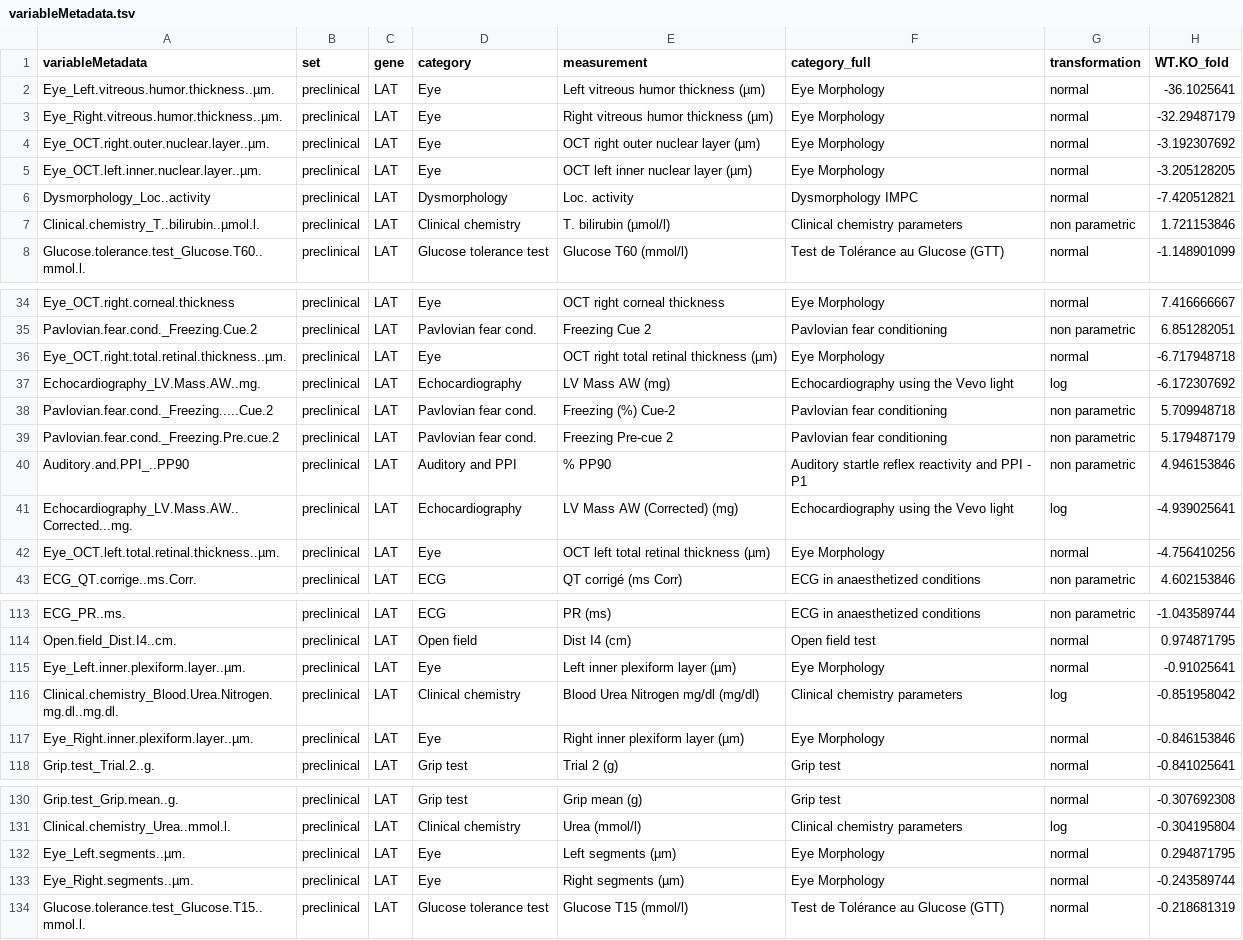
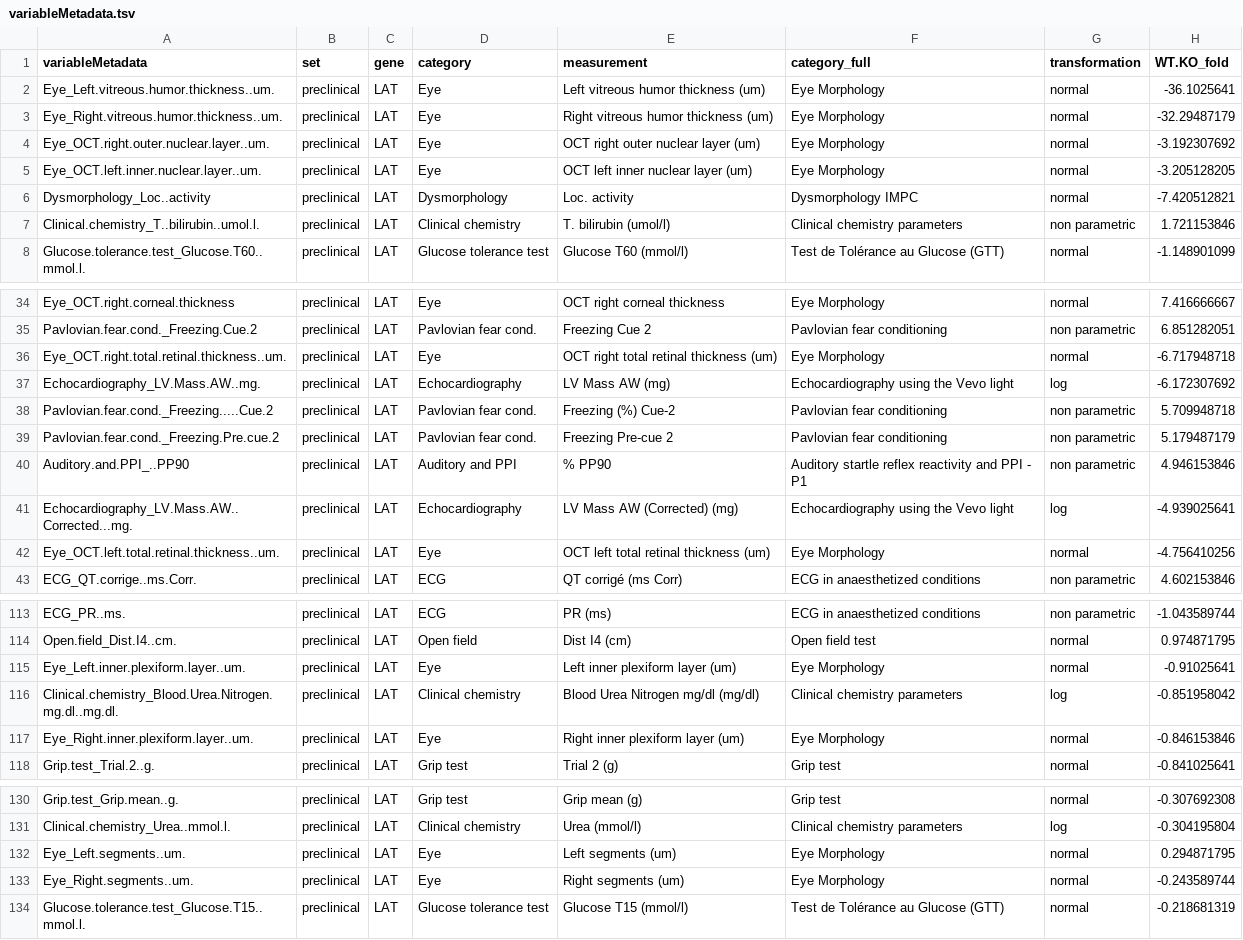
Before and after one commit to IFB-ElixirFr/ProMetIS, a TSV file: inst/extdata/5a_aggregated_LAT/preclinical/variableMetadata.tsv, drawn as a sheet; only a part is shown, gaps mark what is left out; the diff covers the shown part only; the diff names each change by its address in the sheet, - before the commit and + after, or states it on an @@ line.

```diff
--- a/inst/extdata/5a_aggregated_LAT/preclinical/variableMetadata.tsv
+++ b/inst/extdata/5a_aggregated_LAT/preclinical/variableMetadata.tsv
-A2 (variableMetadata): Eye_Left.vitreous.humor.thickness..µm.
+A2 (variableMetadata): Eye_Left.vitreous.humor.thickness..um.
-E2 (measurement): Left vitreous humor thickness (µm)
+E2 (measurement): Left vitreous humor thickness (um)
-A3 (variableMetadata): Eye_Right.vitreous.humor.thickness..µm.
+A3 (variableMetadata): Eye_Right.vitreous.humor.thickness..um.
-E3 (measurement): Right vitreous humor thickness (µm)
+E3 (measurement): Right vitreous humor thickness (um)
-A4 (variableMetadata): Eye_OCT.right.outer.nuclear.layer..µm.
+A4 (variableMetadata): Eye_OCT.right.outer.nuclear.layer..um.
-E4 (measurement): OCT right outer nuclear layer (µm)
+E4 (measurement): OCT right outer nuclear layer (um)
-A5 (variableMetadata): Eye_OCT.left.inner.nuclear.layer..µm.
+A5 (variableMetadata): Eye_OCT.left.inner.nuclear.layer..um.
-E5 (measurement): OCT left inner nuclear layer (µm)
+E5 (measurement): OCT left inner nuclear layer (um)
-A7 (variableMetadata): Clinical.chemistry_T..bilirubin..µmol.l.
+A7 (variableMetadata): Clinical.chemistry_T..bilirubin..umol.l.
-E7 (measurement): T. bilirubin (µmol/l)
+E7 (measurement): T. bilirubin (umol/l)
-A36 (variableMetadata): Eye_OCT.right.total.retinal.thickness..µm.
+A36 (variableMetadata): Eye_OCT.right.total.retinal.thickness..um.
-E36 (measurement): OCT right total retinal thickness (µm)
+E36 (measurement): OCT right total retinal thickness (um)
-A42 (variableMetadata): Eye_OCT.left.total.retinal.thickness..µm.
+A42 (variableMetadata): Eye_OCT.left.total.retinal.thickness..um.
-E42 (measurement): OCT left total retinal thickness (µm)
+E42 (measurement): OCT left total retinal thickness (um)
-A115 (variableMetadata): Eye_Left.inner.plexiform.layer..µm.
+A115 (variableMetadata): Eye_Left.inner.plexiform.layer..um.
-E115 (measurement): Left inner plexiform layer (µm)
+E115 (measurement): Left inner plexiform layer (um)
-A117 (variableMetadata): Eye_Right.inner.plexiform.layer..µm.
+A117 (variableMetadata): Eye_Right.inner.plexiform.layer..um.
-E117 (measurement): Right inner plexiform layer (µm)
+E117 (measurement): Right inner plexiform layer (um)
-A132 (variableMetadata): Eye_Left.segments..µm.
+A132 (variableMetadata): Eye_Left.segments..um.
-E132 (measurement): Left segments (µm)
+E132 (measurement): Left segments (um)
-A133 (variableMetadata): Eye_Right.segments..µm.
+A133 (variableMetadata): Eye_Right.segments..um.
-E133 (measurement): Right segments (µm)
+E133 (measurement): Right segments (um)
```
Also changed, not shown: 4 edited cells elsewhere in this file, inst/extdata/5a_aggregated_LAT/preclinical/dataMatrix.tsv, inst/extdata/5b_aggregated_MX2/metabolomics_liver_hilic_neg/variableMetadata.tsv, 6 other files.
